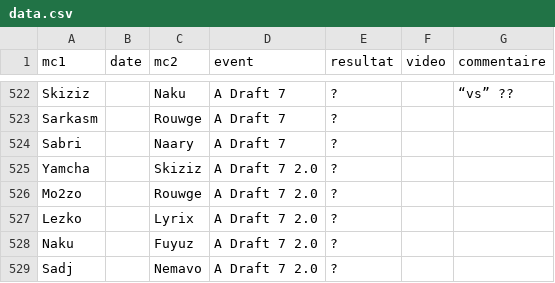
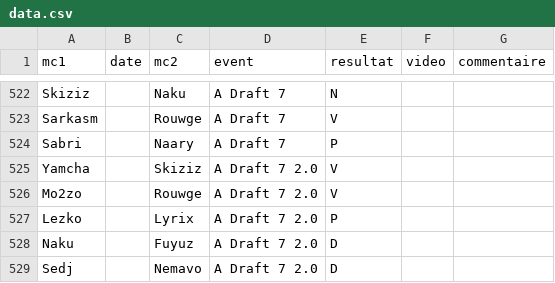
Before and after one commit to thibaultduponchelle/battlerec, a CSV file: data.csv, drawn as a sheet; only a part is shown, gaps mark what is left out; the diff covers the shown part only; the diff names each change by its address in the sheet, - before the commit and + after, or states it on an @@ line.

```diff
--- a/data.csv
+++ b/data.csv
-E522 (resultat): ?
+E522 (resultat): N
-G522 (commentaire): “vs” ??
+G522 (commentaire): (empty)
-E523 (resultat): ?
+E523 (resultat): V
-E524 (resultat): ?
+E524 (resultat): P
-E525:E526 (resultat): ?
+E525:E526 (resultat): V
-E527 (resultat): ?
+E527 (resultat): P
-E528:E529 (resultat): ?
+E528:E529 (resultat): D
-A529 (mc1): Sadj
+A529 (mc1): Sedj
```
Also changed, not shown: 31 edited cells elsewhere in this file.
